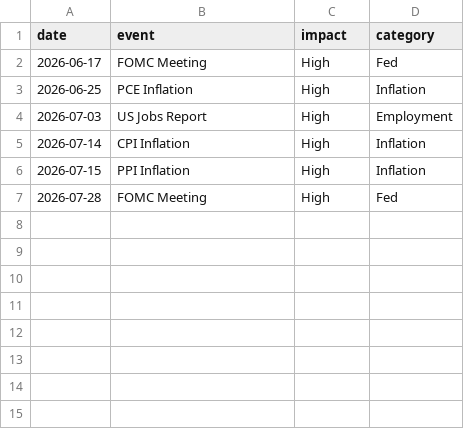
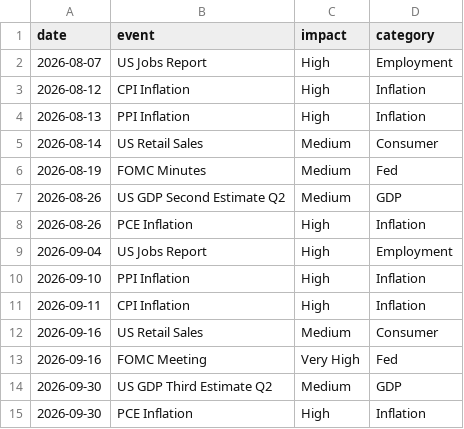
Before and after one commit to sureshpillaibtos/Crypto-Research, a CSV file: data/economic_events.csv, drawn as a sheet.

Commit message:
Add new economic events to economic_events.csv
Added multiple economic events for August and September 2026.

```diff
--- a/data/economic_events.csv
+++ b/data/economic_events.csv
@@ -1,7 +1,15 @@
 date,event,impact,category
-2026-06-17,FOMC Meeting,High,Fed
-2026-06-25,PCE Inflation,High,Inflation
-2026-07-03,US Jobs Report,High,Employment
-2026-07-14,CPI Inflation,High,Inflation
-2026-07-15,PPI Inflation,High,Inflation
-2026-07-28,FOMC Meeting,High,Fed
+2026-08-07,US Jobs Report,High,Employment
+2026-08-12,CPI Inflation,High,Inflation
+2026-08-13,PPI Inflation,High,Inflation
+2026-08-14,US Retail Sales,Medium,Consumer
+2026-08-19,FOMC Minutes,Medium,Fed
+2026-08-26,US GDP Second Estimate Q2,Medium,GDP
+2026-08-26,PCE Inflation,High,Inflation
+2026-09-04,US Jobs Report,High,Employment
+2026-09-10,PPI Inflation,High,Inflation
+2026-09-11,CPI Inflation,High,Inflation
+2026-09-16,US Retail Sales,Medium,Consumer
+2026-09-16,FOMC Meeting,Very High,Fed
+2026-09-30,US GDP Third Estimate Q2,Medium,GDP
+2026-09-30,PCE Inflation,High,Inflation
```
